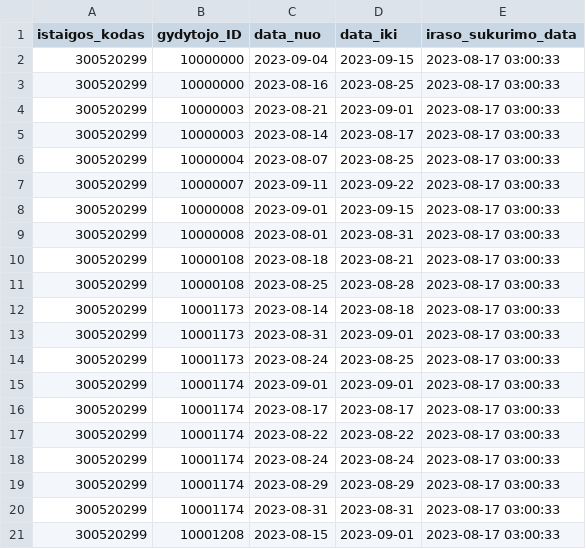
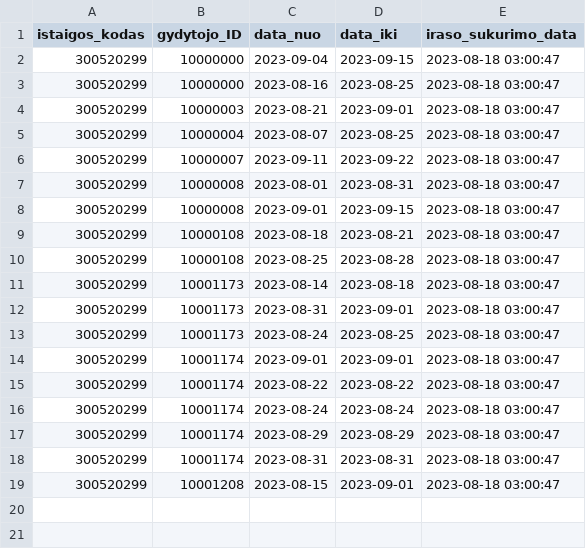
Before and after one commit to vilnius/VRMMC, a CSV file: 300520299_doctors_excluded.csv, drawn as a sheet.

```diff
--- a/300520299_doctors_excluded.csv
+++ b/300520299_doctors_excluded.csv
@@ -1,21 +1,19 @@
 istaigos_kodas;gydytojo_ID;data_nuo;data_iki;iraso_sukurimo_data
-300520299;10000000;2023-09-04;2023-09-15;2023-08-17 03:00:33
-300520299;10000000;2023-08-16;2023-08-25;2023-08-17 03:00:33
-300520299;10000003;2023-08-21;2023-09-01;2023-08-17 03:00:33
-300520299;10000003;2023-08-14;2023-08-17;2023-08-17 03:00:33
-300520299;10000004;2023-08-07;2023-08-25;2023-08-17 03:00:33
-300520299;10000007;2023-09-11;2023-09-22;2023-08-17 03:00:33
-300520299;10000008;2023-09-01;2023-09-15;2023-08-17 03:00:33
-300520299;10000008;2023-08-01;2023-08-31;2023-08-17 03:00:33
-300520299;10000108;2023-08-18;2023-08-21;2023-08-17 03:00:33
-300520299;10000108;2023-08-25;2023-08-28;2023-08-17 03:00:33
-300520299;10001173;2023-08-14;2023-08-18;2023-08-17 03:00:33
-300520299;10001173;2023-08-31;2023-09-01;2023-08-17 03:00:33
-300520299;10001173;2023-08-24;2023-08-25;2023-08-17 03:00:33
-300520299;10001174;2023-09-01;2023-09-01;2023-08-17 03:00:33
-300520299;10001174;2023-08-17;2023-08-17;2023-08-17 03:00:33
-300520299;10001174;2023-08-22;2023-08-22;2023-08-17 03:00:33
-300520299;10001174;2023-08-24;2023-08-24;2023-08-17 03:00:33
-300520299;10001174;2023-08-29;2023-08-29;2023-08-17 03:00:33
-300520299;10001174;2023-08-31;2023-08-31;2023-08-17 03:00:33
-300520299;10001208;2023-08-15;2023-09-01;2023-08-17 03:00:33
+300520299;10000000;2023-09-04;2023-09-15;2023-08-18 03:00:47
+300520299;10000000;2023-08-16;2023-08-25;2023-08-18 03:00:47
+300520299;10000003;2023-08-21;2023-09-01;2023-08-18 03:00:47
+300520299;10000004;2023-08-07;2023-08-25;2023-08-18 03:00:47
+300520299;10000007;2023-09-11;2023-09-22;2023-08-18 03:00:47
+300520299;10000008;2023-08-01;2023-08-31;2023-08-18 03:00:47
+300520299;10000008;2023-09-01;2023-09-15;2023-08-18 03:00:47
+300520299;10000108;2023-08-18;2023-08-21;2023-08-18 03:00:47
+300520299;10000108;2023-08-25;2023-08-28;2023-08-18 03:00:47
+300520299;10001173;2023-08-14;2023-08-18;2023-08-18 03:00:47
+300520299;10001173;2023-08-31;2023-09-01;2023-08-18 03:00:47
+300520299;10001173;2023-08-24;2023-08-25;2023-08-18 03:00:47
+300520299;10001174;2023-09-01;2023-09-01;2023-08-18 03:00:47
+300520299;10001174;2023-08-22;2023-08-22;2023-08-18 03:00:47
+300520299;10001174;2023-08-24;2023-08-24;2023-08-18 03:00:47
+300520299;10001174;2023-08-29;2023-08-29;2023-08-18 03:00:47
+300520299;10001174;2023-08-31;2023-08-31;2023-08-18 03:00:47
+300520299;10001208;2023-08-15;2023-09-01;2023-08-18 03:00:47
```
Also changed, not shown: 300520299_family_doctors_list.csv, 300520299_family_doctors_visits_hours.csv, 1 other file.
